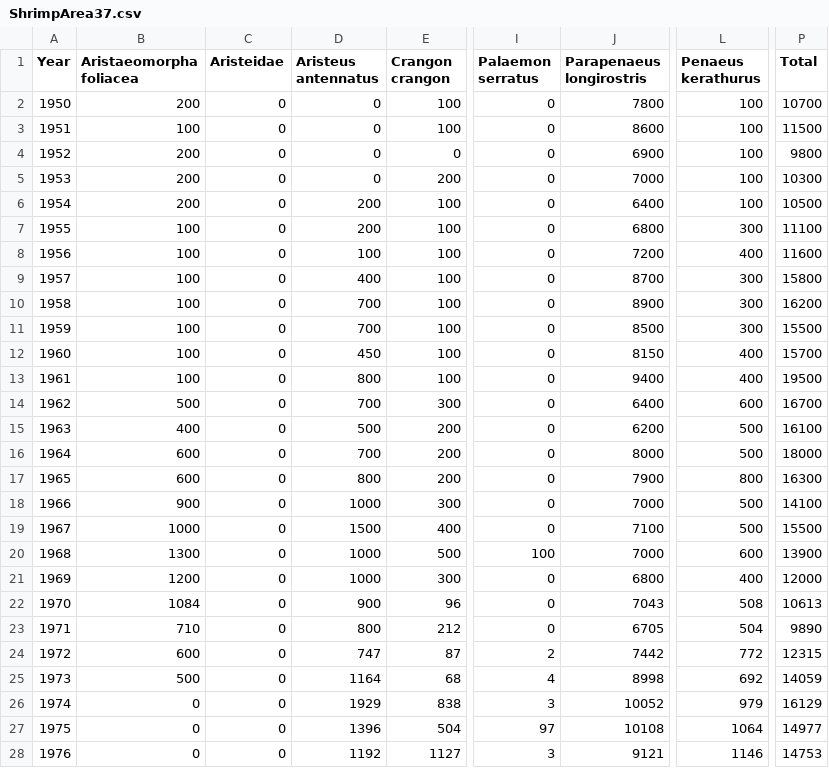
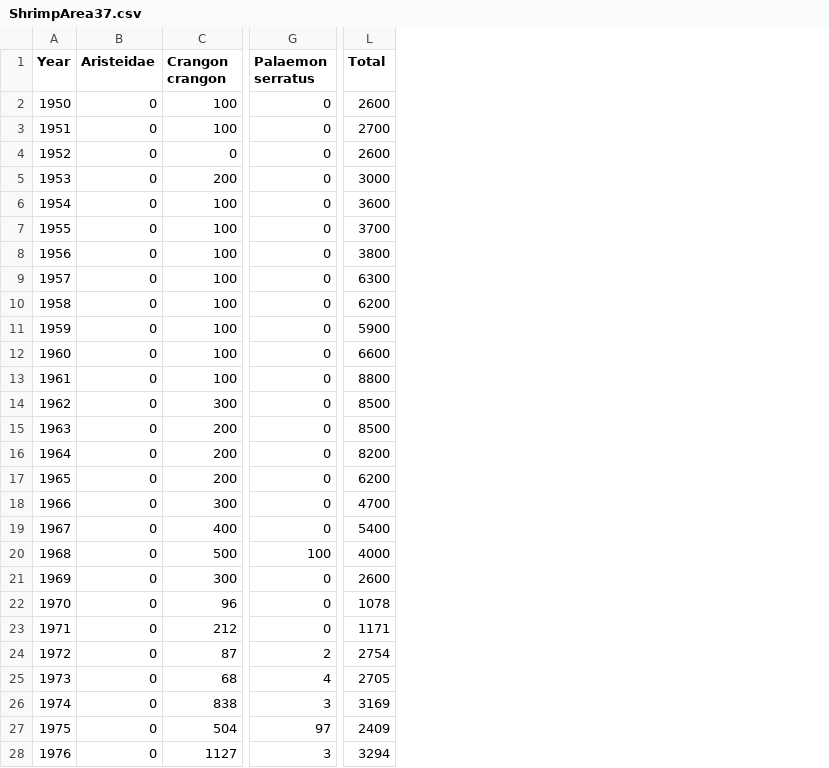
Before and after one commit to rishihermit/2021Area37Shrimps, a CSV file: bootstrap/data/ShrimpArea37.csv, drawn as a sheet; only a part is shown, gaps mark what is left out; removed rows and columns are numbered as before the commit, all else as after; the diff covers the shown part only; the diff names each change by its address in the sheet, - before the commit and + after, or states it on an @@ line.

Commit message:
Use 4 Shrimp Stocks with assessments as priors for other stocks

```diff
--- a/bootstrap/data/ShrimpArea37.csv
+++ b/bootstrap/data/ShrimpArea37.csv
-column B (Aristaeomorpha foliacea), rows 2-28: 200 | 100 | 200 | 200 | 200 | 100 | 100 | 100 | 100 | 100 | 100 | 100 | 500 | 400 | 600 | 600 | 900 | 1000 | 1300 | 1200 | 1084 | 710 | 600 | 500 | 0 | 0 | 0
-column D (Aristeus antennatus), rows 2-28: 0 | 0 | 0 | 0 | 200 | 200 | 100 | 400 | 700 | 700 | 450 | 800 | 700 | 500 | 700 | 800 | 1000 | 1500 | 1000 | 1000 | 900 | 800 | 747 | 1164 | 1929 | 1396 | 1192
-column J (Parapenaeus longirostris), rows 2-28: 7800 | 8600 | 6900 | 7000 | 6400 | 6800 | 7200 | 8700 | 8900 | 8500 | 8150 | 9400 | 6400 | 6200 | 8000 | 7900 | 7000 | 7100 | 7000 | 6800 | 7043 | 6705 | 7442 | 8998 | 10052 | 10108 | 9121
-column L (Penaeus kerathurus), rows 2-28: 100 | 100 | 100 | 100 | 100 | 300 | 400 | 300 | 300 | 300 | 400 | 400 | 600 | 500 | 500 | 800 | 500 | 500 | 600 | 400 | 508 | 504 | 772 | 692 | 979 | 1064 | 1146
-L2 (Total): 10700
+L2 (Total): 2600
-L3 (Total): 11500
+L3 (Total): 2700
-L4 (Total): 9800
+L4 (Total): 2600
-L5 (Total): 10300
+L5 (Total): 3000
-L6 (Total): 10500
+L6 (Total): 3600
-L7 (Total): 11100
+L7 (Total): 3700
-L8 (Total): 11600
+L8 (Total): 3800
-L9 (Total): 15800
+L9 (Total): 6300
-L10 (Total): 16200
+L10 (Total): 6200
-L11 (Total): 15500
+L11 (Total): 5900
-L12 (Total): 15700
+L12 (Total): 6600
-L13 (Total): 19500
+L13 (Total): 8800
-L14 (Total): 16700
+L14 (Total): 8500
-L15 (Total): 16100
+L15 (Total): 8500
-L16 (Total): 18000
+L16 (Total): 8200
-L17 (Total): 16300
+L17 (Total): 6200
-L18 (Total): 14100
+L18 (Total): 4700
-L19 (Total): 15500
+L19 (Total): 5400
-L20 (Total): 13900
+L20 (Total): 4000
-L21 (Total): 12000
+L21 (Total): 2600
-L22 (Total): 10613
+L22 (Total): 1078
-L23 (Total): 9890
+L23 (Total): 1171
-L24 (Total): 12315
+L24 (Total): 2754
-L25 (Total): 14059
+L25 (Total): 2705
-L26 (Total): 16129
+L26 (Total): 3169
-L27 (Total): 14977
+L27 (Total): 2409
-L28 (Total): 14753
+L28 (Total): 3294
```
Also changed, not shown: 42 edited cells elsewhere in this file, bootstrap/initial/data/ShrimpArea37.csv, output/current_status.csv, 16 other files.
